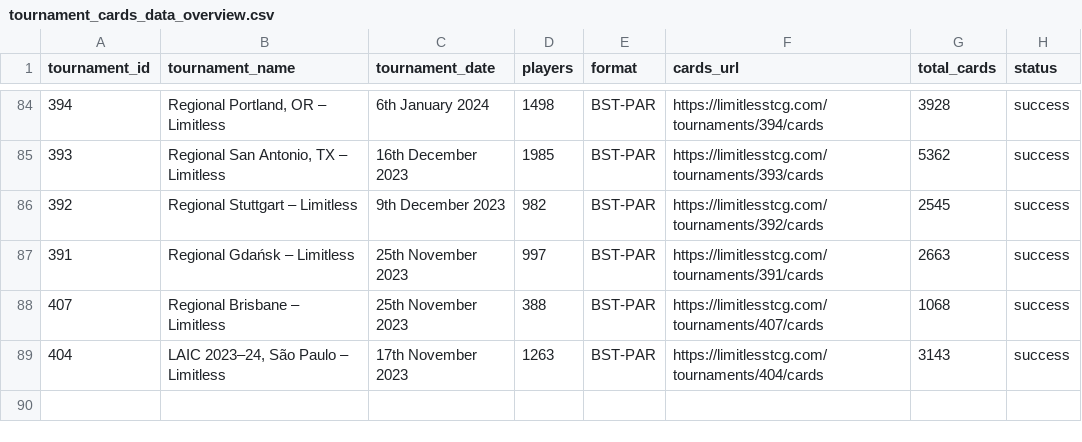
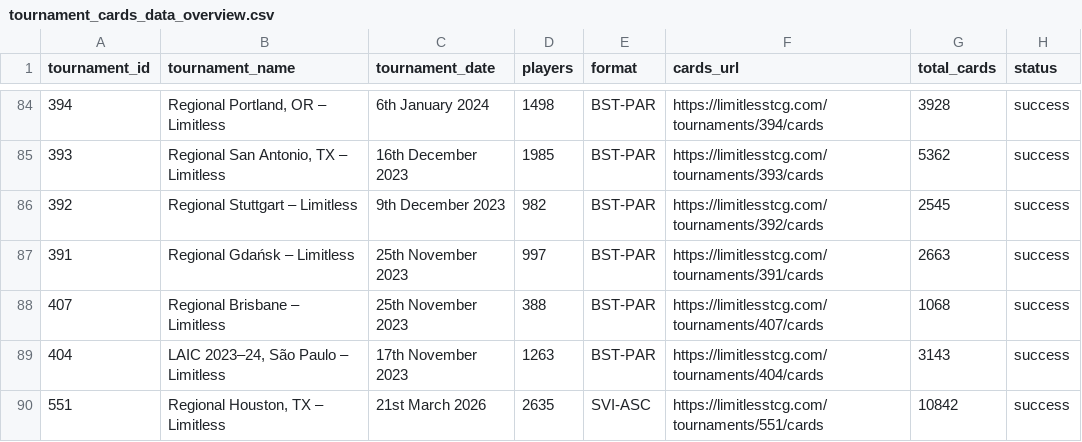
Before and after one commit to CapTheAvenger/TheDipidis, a CSV file: data/tournament_cards_data_overview.csv, drawn as a sheet; only a part is shown, gaps mark what is left out; the diff names each change by its address in the sheet, - before the commit and + after, or states it on an @@ line.

Commit message:
Data: add Houston Regional (551) tournament card data

```diff
--- a/data/tournament_cards_data_overview.csv
+++ b/data/tournament_cards_data_overview.csv
+row 90: 551 | Regional Houston, TX – Limitless | 21st March 2026 | 2635 | SVI-ASC | https://limitlesstcg.com/tournaments/551/cards | 10842 | success
```
